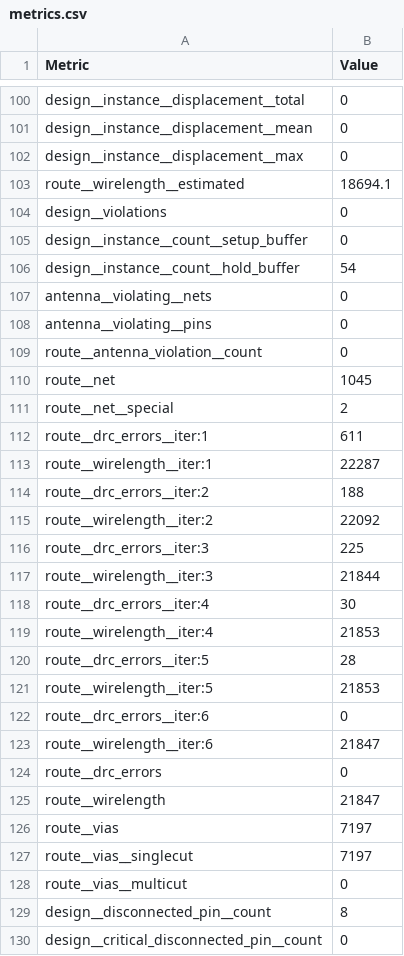
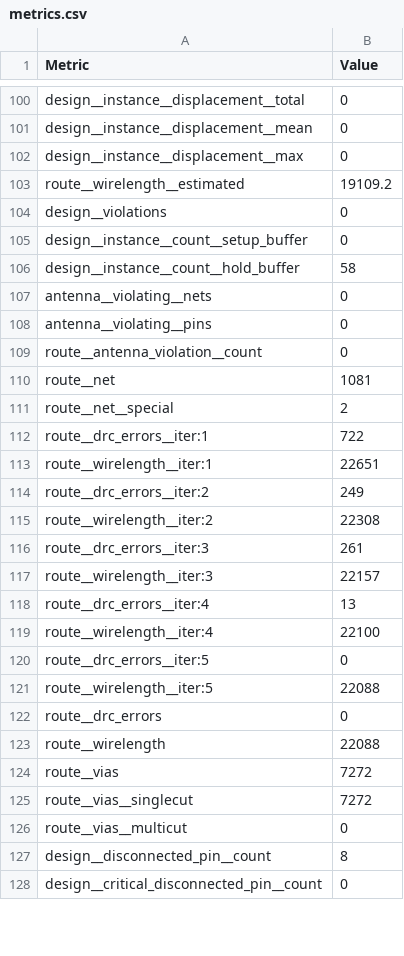
Before and after one commit to jimktrains/vslc-tto, a CSV file: runs/wokwi/final/metrics.csv, drawn as a sheet; only a part is shown, gaps mark what is left out; the diff covers the shown part only.

```diff
--- a/runs/wokwi/final/metrics.csv
+++ b/runs/wokwi/final/metrics.csv
@@ -102,6 +102,6 @@ design__instance__displacement__mean,0
 design__instance__displacement__max,0
-route__wirelength__estimated,18694.1
+route__wirelength__estimated,19109.2
 design__violations,0
 design__instance__count__setup_buffer,0
-design__instance__count__hold_buffer,54
+design__instance__count__hold_buffer,58
 antenna__violating__nets,0
@@ -109,20 +109,18 @@ antenna__violating__pins,0
 route__antenna_violation__count,0
-route__net,1045
+route__net,1081
 route__net__special,2
-route__drc_errors__iter:1,611
-route__wirelength__iter:1,22287
-route__drc_errors__iter:2,188
-route__wirelength__iter:2,22092
-route__drc_errors__iter:3,225
-route__wirelength__iter:3,21844
-route__drc_errors__iter:4,30
-route__wirelength__iter:4,21853
-route__drc_errors__iter:5,28
-route__wirelength__iter:5,21853
-route__drc_errors__iter:6,0
-route__wirelength__iter:6,21847
+route__drc_errors__iter:1,722
+route__wirelength__iter:1,22651
+route__drc_errors__iter:2,249
+route__wirelength__iter:2,22308
+route__drc_errors__iter:3,261
+route__wirelength__iter:3,22157
+route__drc_errors__iter:4,13
+route__wirelength__iter:4,22100
+route__drc_errors__iter:5,0
+route__wirelength__iter:5,22088
 route__drc_errors,0
-route__wirelength,21847
-route__vias,7197
-route__vias__singlecut,7197
+route__wirelength,22088
+route__vias,7272
+route__vias__singlecut,7272
 route__vias__multicut,0
```
Also changed, not shown: 82 edited cells elsewhere in this file, 40 other files.
